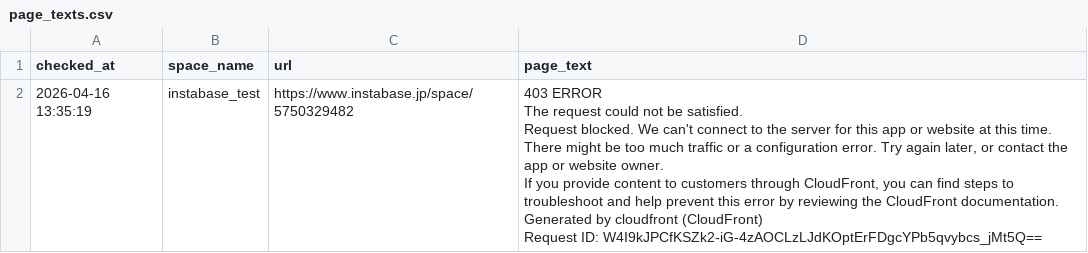
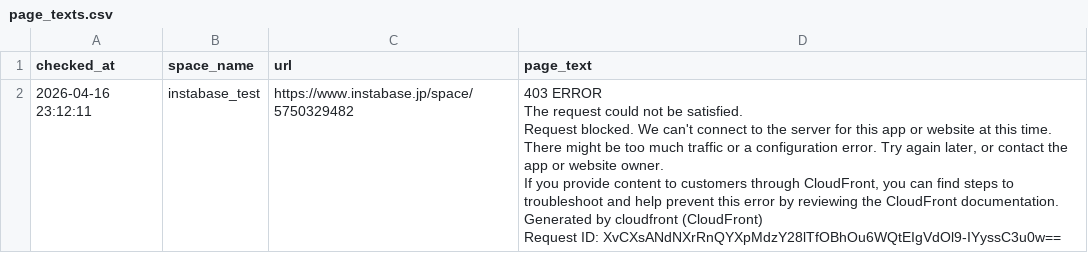
Before and after one commit to Haru-debug-cloud/booking-monitor, a CSV file: page_texts.csv, drawn as a sheet.

```diff
--- a/page_texts.csv
+++ b/page_texts.csv
@@ -1,7 +1,7 @@
 checked_at,space_name,url,page_text
-2026-04-16 13:35:19,instabase_test,https://www.instabase.jp/space/5750329482,"403 ERROR
-The request could not be satisfied.
-Request blocked. We can't connect to the server for this app or website at this time. There might be too much traffic or a configuration error. Try again later, or contact the app or website owner.
-If you provide content to customers through CloudFront, you can find steps to troubleshoot and help prevent this error by reviewing the CloudFront documentation.
-Generated by cloudfront (CloudFront)
-Request ID: W4I9kJPCfKSZk2-iG-4zAOCLzLJdKOptErFDgcYPb5qvybcs_jMt5Q=="
+2026-04-16 23:12:11,instabase_test,https://www.instabase.jp/space/5750329482,"403 ERROR
+The request could not be satisfied.
+Request blocked. We can't connect to the server for this app or website at this time. There might be too much traffic or a configuration error. Try again later, or contact the app or website owner.
+If you provide content to customers through CloudFront, you can find steps to troubleshoot and help prevent this error by reviewing the CloudFront documentation.
+Generated by cloudfront (CloudFront)
+Request ID: XvCXsANdNXrRnQYXpMdzY28lTfOBhOu6WQtEIgVdOl9-IYyssC3u0w=="
```
